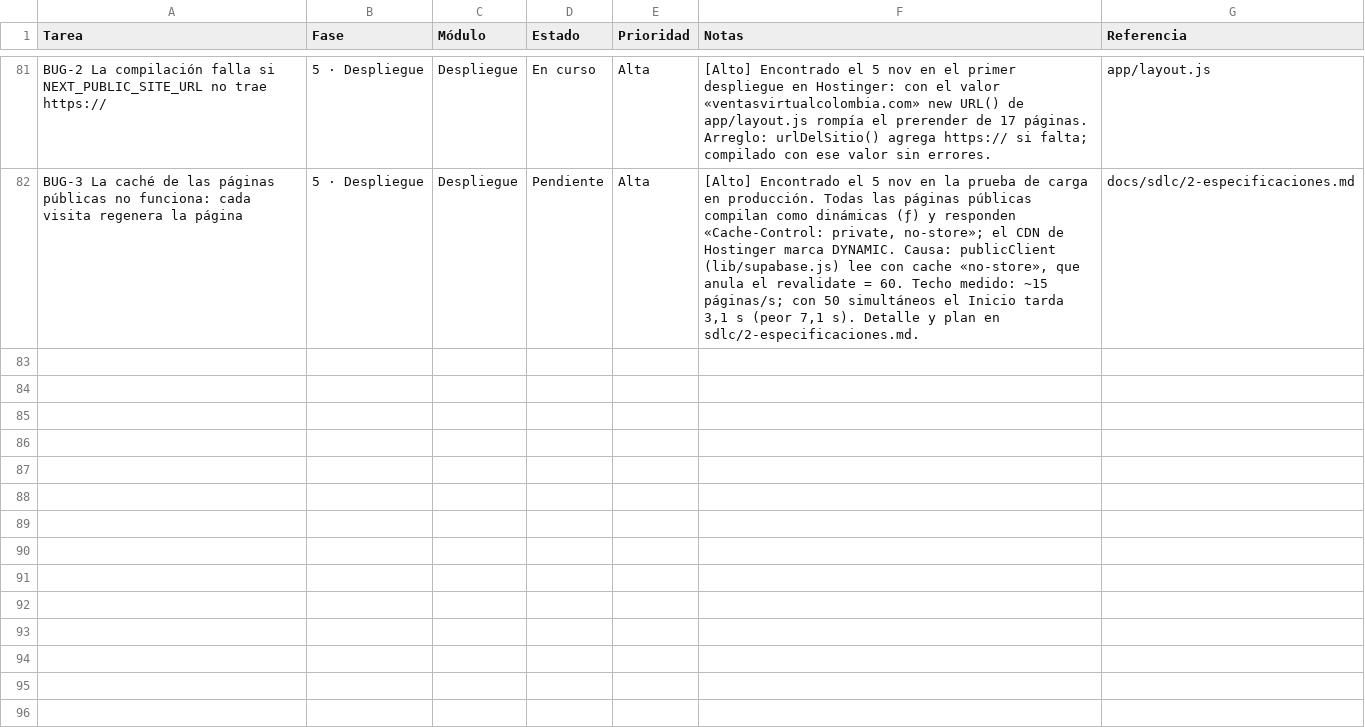
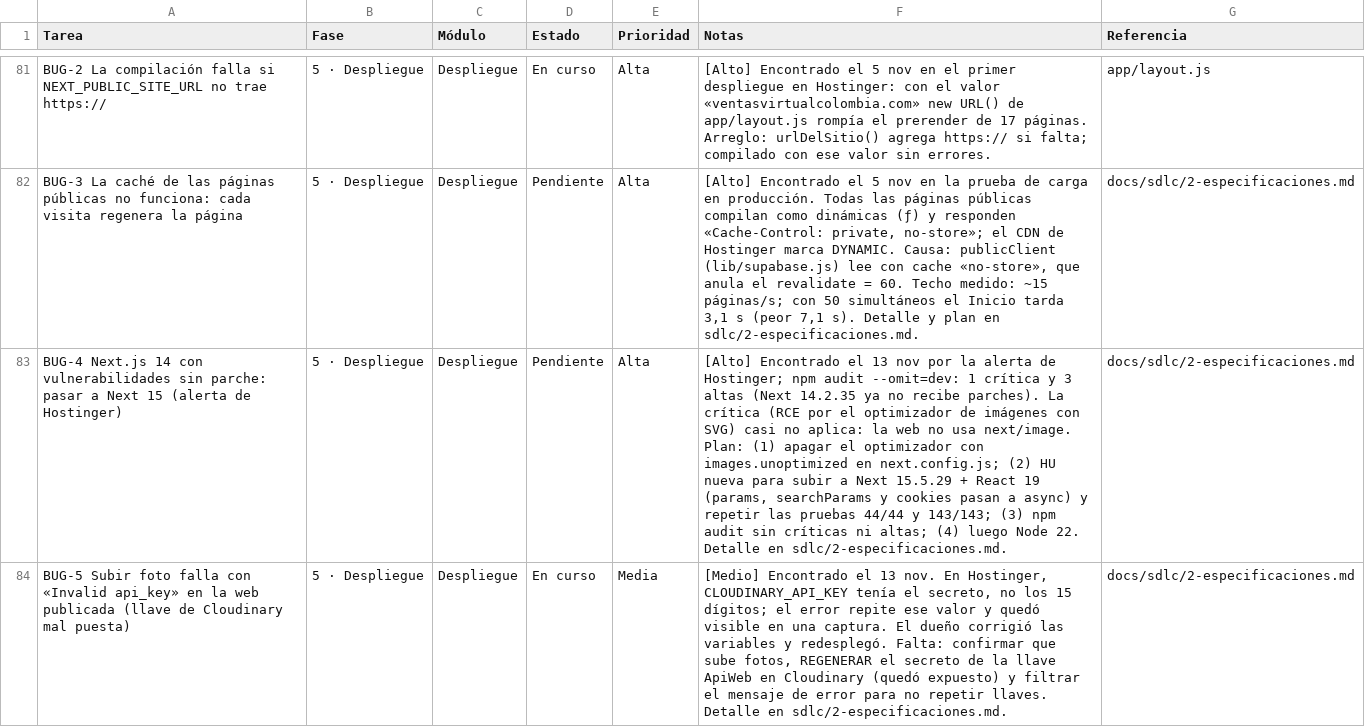
Before and after one commit to Appsheet-jm456/ventas-virtuales-web, a CSV file: docs/notion/tareas.csv, drawn as a sheet; only a part is shown, gaps mark what is left out; the diff names each change by its address in the sheet, - before the commit and + after, or states it on an @@ line.

```diff
--- a/docs/notion/tareas.csv
+++ b/docs/notion/tareas.csv
+row 83: BUG-4 Next.js 14 con vulnerabilidades sin parche: pasar a Next 15 (alerta de Hostinger) | 5 · Despliegue | Despliegue | Pendiente | Alta | [Alto] Encontrado el 13 nov por la alerta de Hostinger; npm audit --omit=dev: 1 crítica y 3 altas (Next 14.2.35 ya no recibe parches). La crítica (RCE por el optimizador de imágenes con SVG) casi no aplica: la web no usa next/image. Plan: (1) apagar el optimizador con images.unoptimized en next.config.js; (2) HU nueva para subir a Next 15.5.29 + React 19 (params, searchParams y cookies pasan a async) y repetir las pruebas 44/44 y 143/143; (3) npm audit sin críticas ni altas; (4) luego Node 22. Detalle en sdlc/2-especificaciones.md. | docs/sdlc/2-especificaciones.md
+row 84: BUG-5 Subir foto falla con «Invalid api_key» en la web publicada (llave de Cloudinary mal puesta) | 5 · Despliegue | Despliegue | En curso | Media | [Medio] Encontrado el 13 nov. En Hostinger, CLOUDINARY_API_KEY tenía el secreto, no los 15 dígitos; el error repite ese valor y quedó visible en una captura. El dueño corrigió las variables y redesplegó. Falta: confirmar que sube fotos, REGENERAR el secreto de la llave ApiWeb en Cloudinary (quedó expuesto) y filtrar el mensaje de error para no repetir llaves. Detalle en sdlc/2-especificaciones.md. | docs/sdlc/2-especificaciones.md
```
Also changed, not shown: 1 other file.
